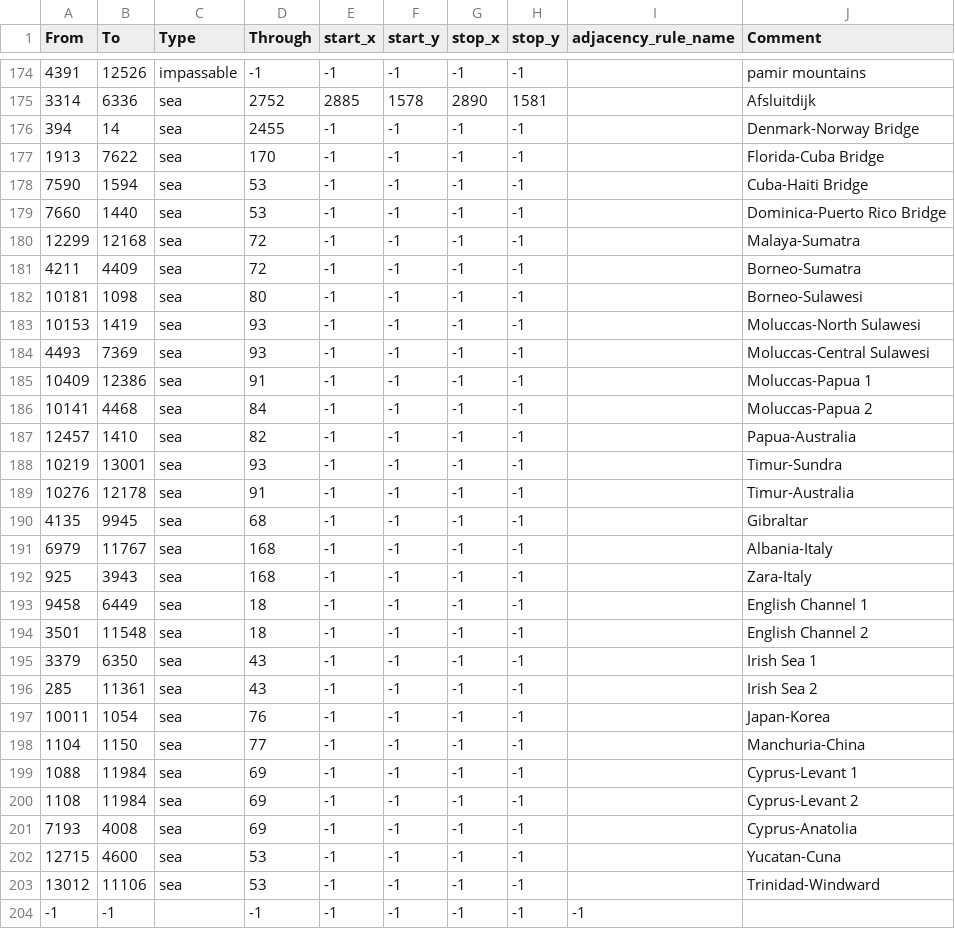
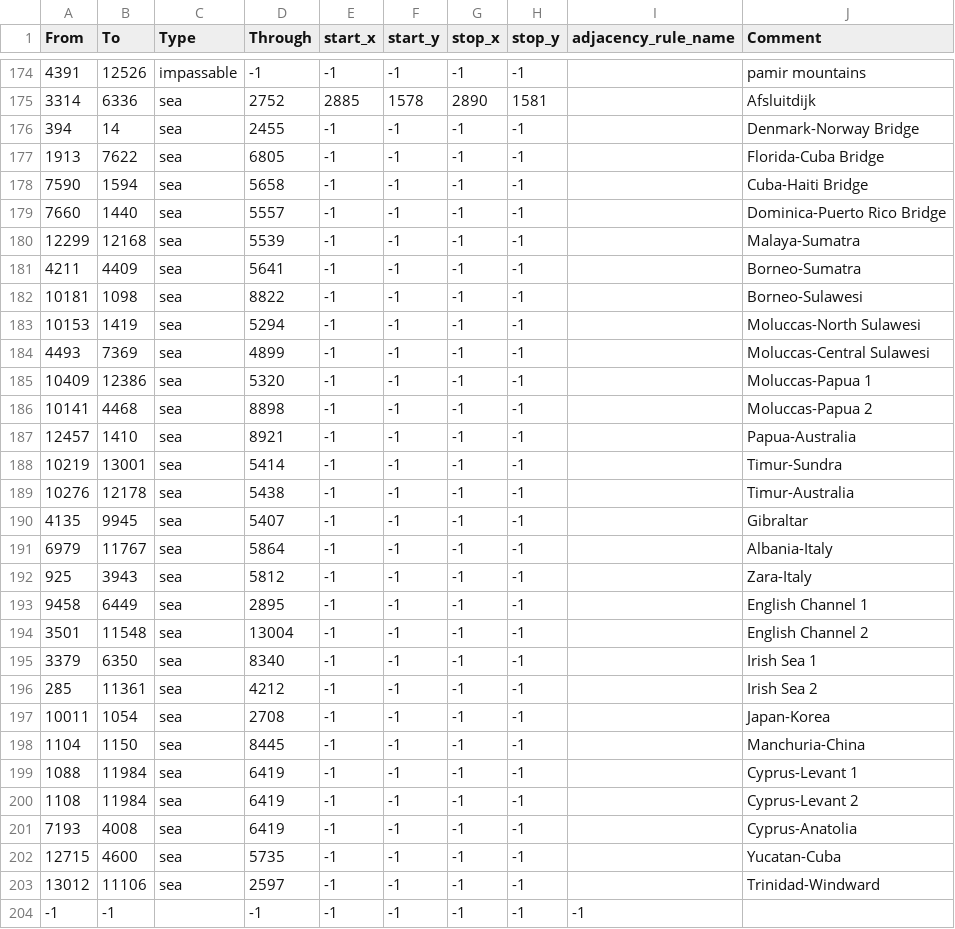
Before and after one commit to Skulli73/Pixlies-X-Hoi4-Mod, a CSV file: map/adjacencies.csv, drawn as a sheet; only a part is shown, gaps mark what is left out.

```diff
--- a/map/adjacencies.csv
+++ b/map/adjacencies.csv
@@ -176,29 +176,29 @@ From;To;Type;Through;start_x;start_y;stop_x;stop_y;adjacency_rule_name;Comment
 394;14;sea;2455;-1;-1;-1;-1;;Denmark-Norway Bridge
-1913;7622;sea;170;-1;-1;-1;-1;;Florida-Cuba Bridge
-7590;1594;sea;53;-1;-1;-1;-1;;Cuba-Haiti Bridge
-7660;1440;sea;53;-1;-1;-1;-1;;Dominica-Puerto Rico Bridge
-12299;12168;sea;72;-1;-1;-1;-1;;Malaya-Sumatra
-4211;4409;sea;72;-1;-1;-1;-1;;Borneo-Sumatra
-10181;1098;sea;80;-1;-1;-1;-1;;Borneo-Sulawesi
-10153;1419;sea;93;-1;-1;-1;-1;;Moluccas-North Sulawesi
-4493;7369;sea;93;-1;-1;-1;-1;;Moluccas-Central Sulawesi
-10409;12386;sea;91;-1;-1;-1;-1;;Moluccas-Papua 1
-10141;4468;sea;84;-1;-1;-1;-1;;Moluccas-Papua 2
-12457;1410;sea;82;-1;-1;-1;-1;;Papua-Australia
-10219;13001;sea;93;-1;-1;-1;-1;;Timur-Sundra
-10276;12178;sea;91;-1;-1;-1;-1;;Timur-Australia
-4135;9945;sea;68;-1;-1;-1;-1;;Gibraltar
-6979;11767;sea;168;-1;-1;-1;-1;;Albania-Italy
-925;3943;sea;168;-1;-1;-1;-1;;Zara-Italy
-9458;6449;sea;18;-1;-1;-1;-1;;English Channel 1
-3501;11548;sea;18;-1;-1;-1;-1;;English Channel 2
-3379;6350;sea;43;-1;-1;-1;-1;;Irish Sea 1
-285;11361;sea;43;-1;-1;-1;-1;;Irish Sea 2
-10011;1054;sea;76;-1;-1;-1;-1;;Japan-Korea
-1104;1150;sea;77;-1;-1;-1;-1;;Manchuria-China
-1088;11984;sea;69;-1;-1;-1;-1;;Cyprus-Levant 1
-1108;11984;sea;69;-1;-1;-1;-1;;Cyprus-Levant 2
-7193;4008;sea;69;-1;-1;-1;-1;;Cyprus-Anatolia
-12715;4600;sea;53;-1;-1;-1;-1;;Yucatan-Cuna
-13012;11106;sea;53;-1;-1;-1;-1;;Trinidad-Windward
+1913;7622;sea;6805;-1;-1;-1;-1;;Florida-Cuba Bridge
+7590;1594;sea;5658;-1;-1;-1;-1;;Cuba-Haiti Bridge
+7660;1440;sea;5557;-1;-1;-1;-1;;Dominica-Puerto Rico Bridge
+12299;12168;sea;5539;-1;-1;-1;-1;;Malaya-Sumatra
+4211;4409;sea;5641;-1;-1;-1;-1;;Borneo-Sumatra
+10181;1098;sea;8822;-1;-1;-1;-1;;Borneo-Sulawesi
+10153;1419;sea;5294;-1;-1;-1;-1;;Moluccas-North Sulawesi
+4493;7369;sea;4899;-1;-1;-1;-1;;Moluccas-Central Sulawesi
+10409;12386;sea;5320;-1;-1;-1;-1;;Moluccas-Papua 1
+10141;4468;sea;8898;-1;-1;-1;-1;;Moluccas-Papua 2
+12457;1410;sea;8921;-1;-1;-1;-1;;Papua-Australia
+10219;13001;sea;5414;-1;-1;-1;-1;;Timur-Sundra
+10276;12178;sea;5438;-1;-1;-1;-1;;Timur-Australia
+4135;9945;sea;5407;-1;-1;-1;-1;;Gibraltar
+6979;11767;sea;5864;-1;-1;-1;-1;;Albania-Italy
+925;3943;sea;5812;-1;-1;-1;-1;;Zara-Italy
+9458;6449;sea;2895;-1;-1;-1;-1;;English Channel 1
+3501;11548;sea;13004;-1;-1;-1;-1;;English Channel 2
+3379;6350;sea;8340;-1;-1;-1;-1;;Irish Sea 1
+285;11361;sea;4212;-1;-1;-1;-1;;Irish Sea 2
+10011;1054;sea;2708;-1;-1;-1;-1;;Japan-Korea
+1104;1150;sea;8445;-1;-1;-1;-1;;Manchuria-China
+1088;11984;sea;6419;-1;-1;-1;-1;;Cyprus-Levant 1
+1108;11984;sea;6419;-1;-1;-1;-1;;Cyprus-Levant 2
+7193;4008;sea;6419;-1;-1;-1;-1;;Cyprus-Anatolia
+12715;4600;sea;5735;-1;-1;-1;-1;;Yucatan-Cuba
+13012;11106;sea;2597;-1;-1;-1;-1;;Trinidad-Windward
 -1;-1;;-1;-1;-1;-1;-1;-1
```
Also changed, not shown: 22 other files.
